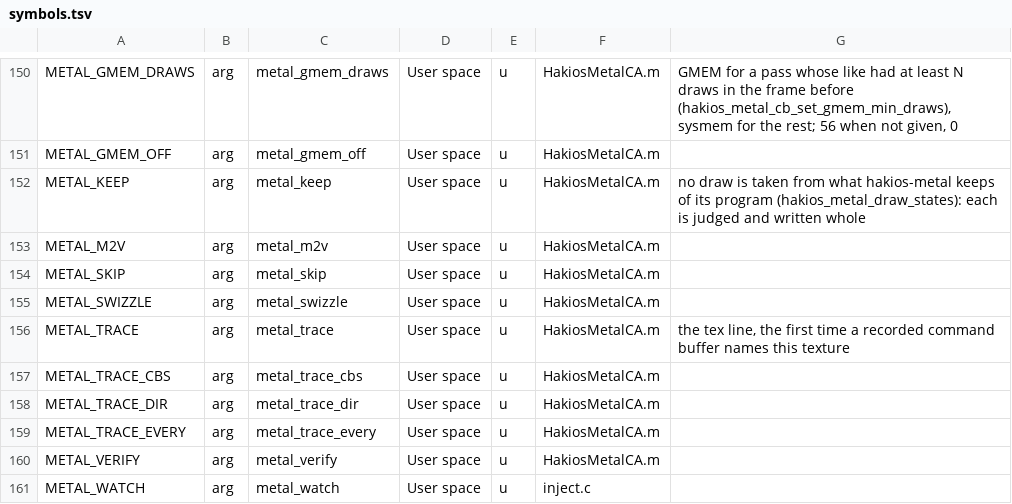
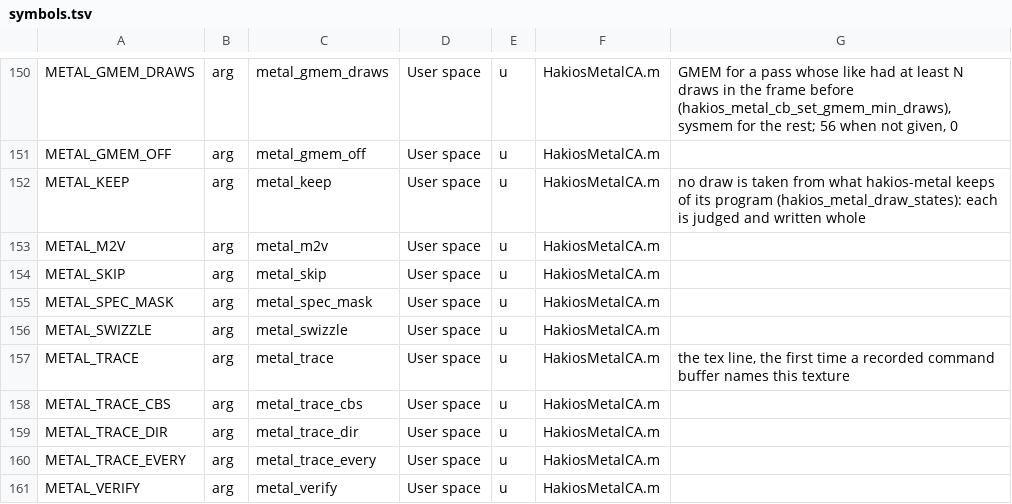
Before and after one commit to Filarh/hakios-xnu-kernel, a TSV file: configs/symbols.tsv, drawn as a sheet; only a part is shown, gaps mark what is left out; the shorter side is filled out with more unchanged rows; the diff names each change by its address in the sheet, - before the commit and + after, or states it on an @@ line.

```diff
--- a/configs/symbols.tsv
+++ b/configs/symbols.tsv
+row 155: METAL_SPEC_MASK | arg | metal_spec_mask | User space | u | HakiosMetalCA.m
```
Also changed, not shown: 3 other files.
